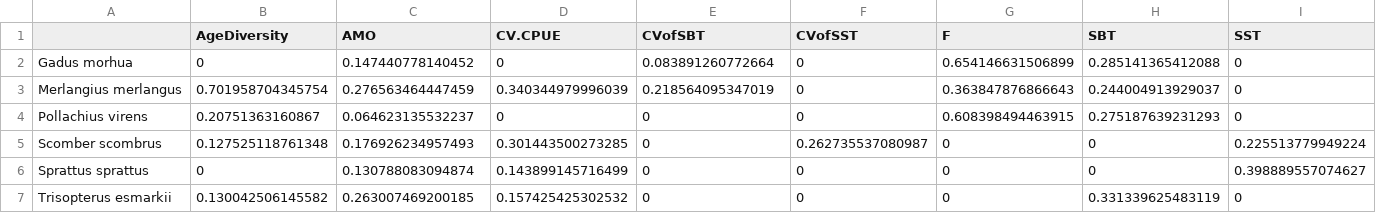
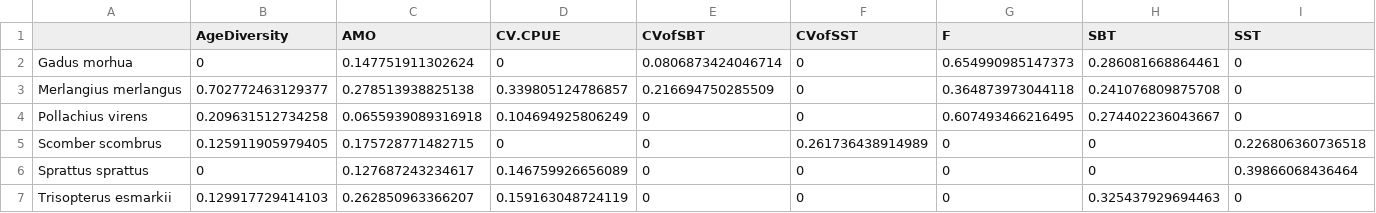
Before and after one commit to snakepowerpoint/SpatialVariability, a CSV file: output/ccm/Abundance_sig_detrend_F/all_species.csv, drawn as a sheet.

```diff
--- a/output/ccm/Abundance_sig_detrend_F/all_species.csv
+++ b/output/ccm/Abundance_sig_detrend_F/all_species.csv
@@ -1,7 +1,7 @@
 "","AgeDiversity","AMO","CV.CPUE","CVofSBT","CVofSST","F","SBT","SST"
-"Gadus morhua",0,0.147440778140452,0,0.083891260772664,0,0.654146631506899,0.285141365412088,0
-"Merlangius merlangus",0.701958704345754,0.276563464447459,0.340344979996039,0.218564095347019,0,0.363847876866643,0.244004913929037,0
-"Pollachius virens",0.20751363160867,0.064623135532237,0,0,0,0.608398494463915,0.275187639231293,0
-"Scomber scombrus",0.127525118761348,0.176926234957493,0.301443500273285,0,0.262735537080987,0,0,0.225513779949224
-"Sprattus sprattus",0,0.130788083094874,0.143899145716499,0,0,0,0,0.398889557074627
-"Trisopterus esmarkii",0.130042506145582,0.263007469200185,0.157425425302532,0,0,0,0.331339625483119,0
+"Gadus morhua",0,0.147751911302624,0,0.0806873424046714,0,0.654990985147373,0.286081668864461,0
+"Merlangius merlangus",0.702772463129377,0.278513938825138,0.339805124786857,0.216694750285509,0,0.364873973044118,0.241076809875708,0
+"Pollachius virens",0.209631512734258,0.0655939089316918,0.104694925806249,0,0,0.607493466216495,0.274402236043667,0
+"Scomber scombrus",0.125911905979405,0.175728771482715,0,0,0.261736438914989,0,0,0.226806360736518
+"Sprattus sprattus",0,0.127687243234617,0.146759926656089,0,0,0,0,0.39866068436464
+"Trisopterus esmarkii",0.129917729414103,0.262850963366207,0.159163048724119,0,0,0,0.325437929694463,0
```
Also changed, not shown: output/ccm/AgeDiversity_sig_detrend_F/all_species.csv, output/ccm/CV.CPUE_sig_detrend/all_species.csv, 37 other files.
